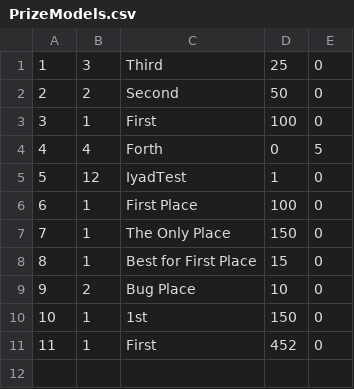
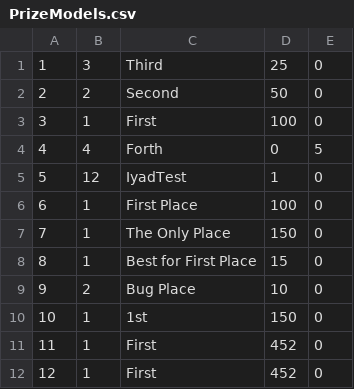
Before and after one commit to IyadShobaki/TournamentTrakcer, a CSV file: TextFilesDB/PrizeModels.csv, drawn as a sheet; the diff names each change by its address in the sheet, - before the commit and + after, or states it on an @@ line.

```diff
--- a/TextFilesDB/PrizeModels.csv
+++ b/TextFilesDB/PrizeModels.csv
+row 12: 12 | 1 | First | 452 | 0
```
Also changed, not shown: 14 other files.
